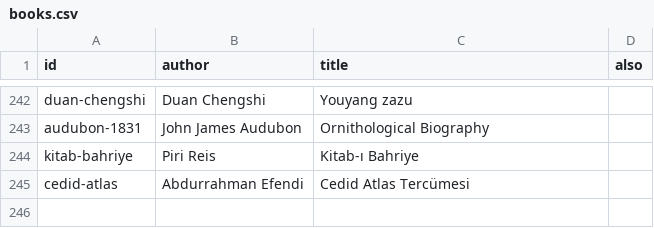
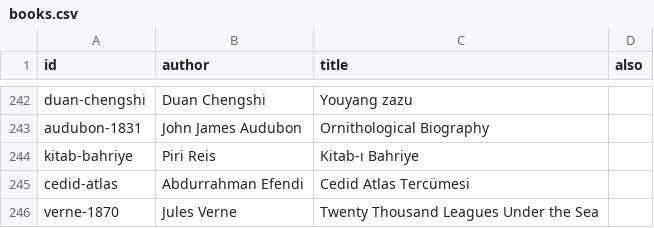
Before and after one commit to greenere/the-world-we-know, a CSV file: data/books.csv, drawn as a sheet; only a part is shown, gaps mark what is left out.

```diff
--- a/data/books.csv
+++ b/data/books.csv
@@ -245 +245,2 @@ kitab-bahriye,Piri Reis,Kitab-ı Bahriye,
 cedid-atlas,Abdurrahman Efendi,Cedid Atlas Tercümesi,
+verne-1870,Jules Verne,Twenty Thousand Leagues Under the Sea,
```
Also changed, not shown: data/sources.csv, 9 other files.
